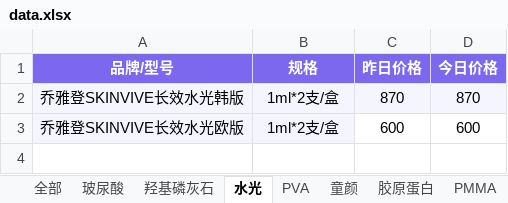
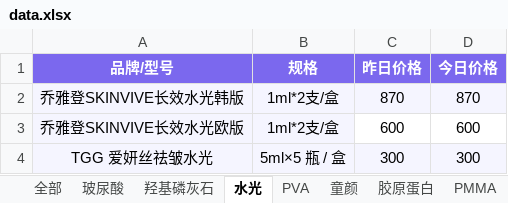
Before and after one commit to l1715993715/yuemei, an Excel workbook: data.xlsx, sheet 水光, drawn as a sheet; values as stored, in another font and other column widths than the file's, no borders; the diff names each change by its address in the sheet, - before the commit and + after, or states it on an @@ line.

Commit message:
Add files via upload

```diff
--- a/data.xlsx (sheet 水光)
+++ b/data.xlsx (sheet 水光)
+row 4: TGG 爱妍丝祛皱水光 | 5ml×5 瓶 / 盒 | 300 | 300
```
